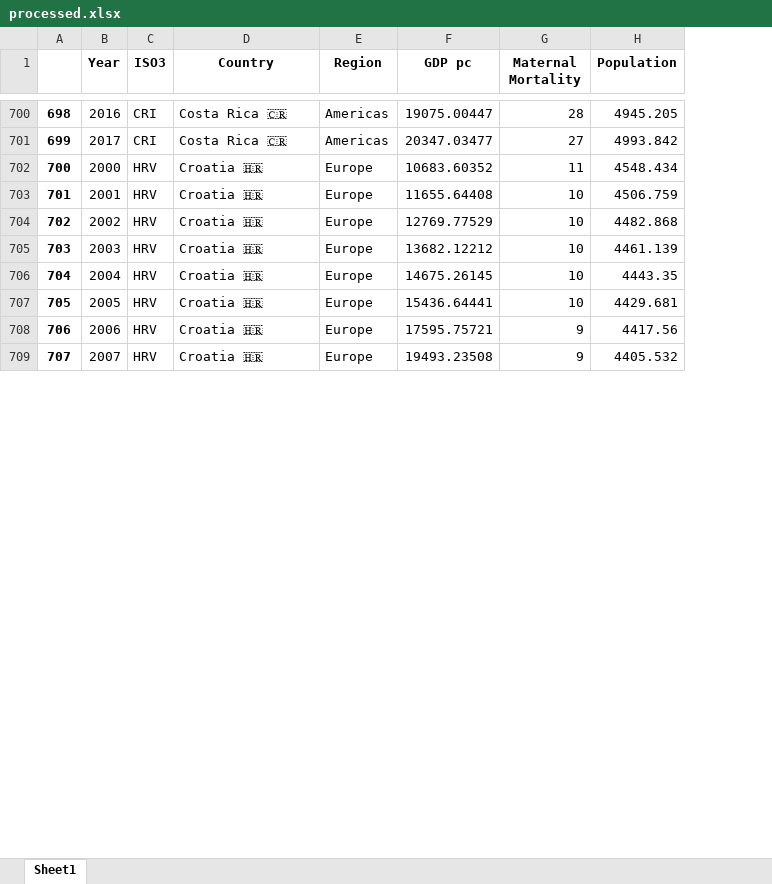
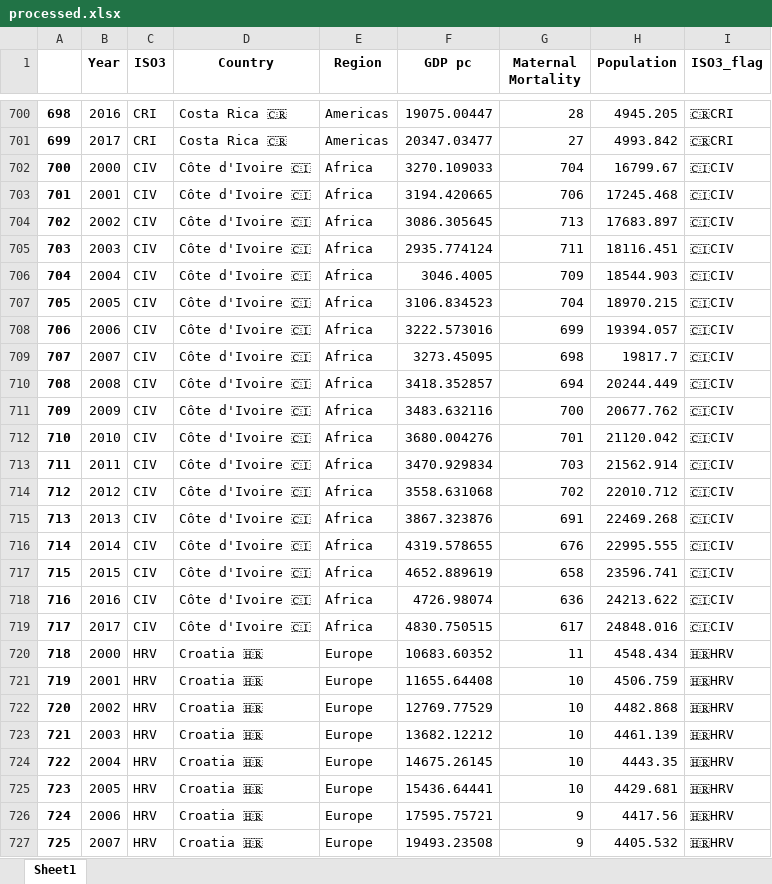
Before and after one commit to FM-ds/FM-ds.github.io, an Excel workbook: week9/processed.xlsx, sheet Sheet1, drawn as a sheet; only a part is shown, gaps mark what is left out; values as stored, in another font and other column widths than the file's, no borders; addresses are those after the commit; the diff covers the shown part only; the diff names each change by its address in the sheet, - before the commit and + after, or states it on an @@ line.

```diff
--- a/week9/processed.xlsx (sheet Sheet1)
+++ b/week9/processed.xlsx (sheet Sheet1)
+column I (ISO3_flag), rows 700-701: 🇨🇷CRI | 🇨🇷CRI; rows 720-727: all 🇭🇷HRV
+row 702: 700 | 2000 | CIV | Côte d'Ivoire 🇨🇮 | Africa | 3270.109033 | 704 | 16799.67 | 🇨🇮CIV
+row 703: 701 | 2001 | CIV | Côte d'Ivoire 🇨🇮 | Africa | 3194.420665 | 706 | 17245.468 | 🇨🇮CIV
+row 704: 702 | 2002 | CIV | Côte d'Ivoire 🇨🇮 | Africa | 3086.305645 | 713 | 17683.897 | 🇨🇮CIV
+row 705: 703 | 2003 | CIV | Côte d'Ivoire 🇨🇮 | Africa | 2935.774124 | 711 | 18116.451 | 🇨🇮CIV
+row 706: 704 | 2004 | CIV | Côte d'Ivoire 🇨🇮 | Africa | 3046.4005 | 709 | 18544.903 | 🇨🇮CIV
+row 707: 705 | 2005 | CIV | Côte d'Ivoire 🇨🇮 | Africa | 3106.834523 | 704 | 18970.215 | 🇨🇮CIV
+row 708: 706 | 2006 | CIV | Côte d'Ivoire 🇨🇮 | Africa | 3222.573016 | 699 | 19394.057 | 🇨🇮CIV
+row 709: 707 | 2007 | CIV | Côte d'Ivoire 🇨🇮 | Africa | 3273.45095 | 698 | 19817.7 | 🇨🇮CIV
+row 710: 708 | 2008 | CIV | Côte d'Ivoire 🇨🇮 | Africa | 3418.352857 | 694 | 20244.449 | 🇨🇮CIV
+row 711: 709 | 2009 | CIV | Côte d'Ivoire 🇨🇮 | Africa | 3483.632116 | 700 | 20677.762 | 🇨🇮CIV
+row 712: 710 | 2010 | CIV | Côte d'Ivoire 🇨🇮 | Africa | 3680.004276 | 701 | 21120.042 | 🇨🇮CIV
+row 713: 711 | 2011 | CIV | Côte d'Ivoire 🇨🇮 | Africa | 3470.929834 | 703 | 21562.914 | 🇨🇮CIV
+row 714: 712 | 2012 | CIV | Côte d'Ivoire 🇨🇮 | Africa | 3558.631068 | 702 | 22010.712 | 🇨🇮CIV
+row 715: 713 | 2013 | CIV | Côte d'Ivoire 🇨🇮 | Africa | 3867.323876 | 691 | 22469.268 | 🇨🇮CIV
+row 716: 714 | 2014 | CIV | Côte d'Ivoire 🇨🇮 | Africa | 4319.578655 | 676 | 22995.555 | 🇨🇮CIV
+row 717: 715 | 2015 | CIV | Côte d'Ivoire 🇨🇮 | Africa | 4652.889619 | 658 | 23596.741 | 🇨🇮CIV
+row 718: 716 | 2016 | CIV | Côte d'Ivoire 🇨🇮 | Africa | 4726.98074 | 636 | 24213.622 | 🇨🇮CIV
+row 719: 717 | 2017 | CIV | Côte d'Ivoire 🇨🇮 | Africa | 4830.750515 | 617 | 24848.016 | 🇨🇮CIV
@@ column A renumbered from row 720 down @@
```
Also changed, not shown: 89 added rows, 99 removed rows and 3 edited cells elsewhere in this sheet, week10/mm_df.xlsx, week10/spend_df.xlsx, 46 other files.
